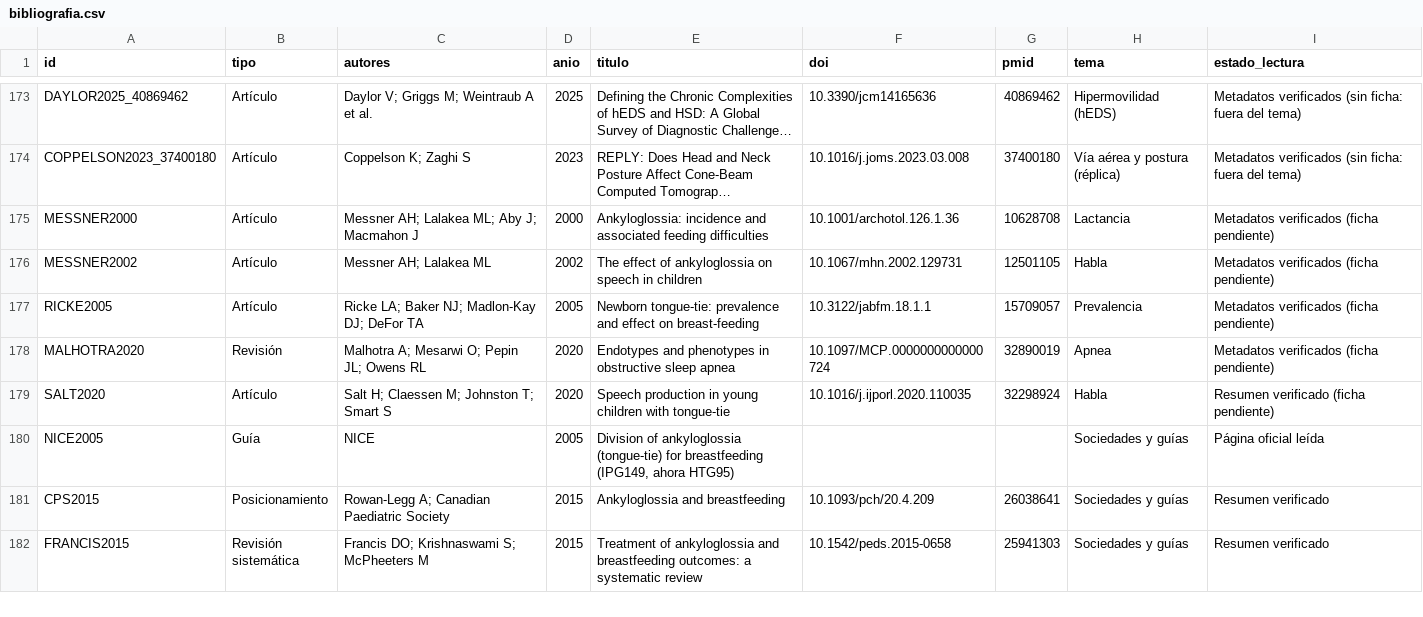
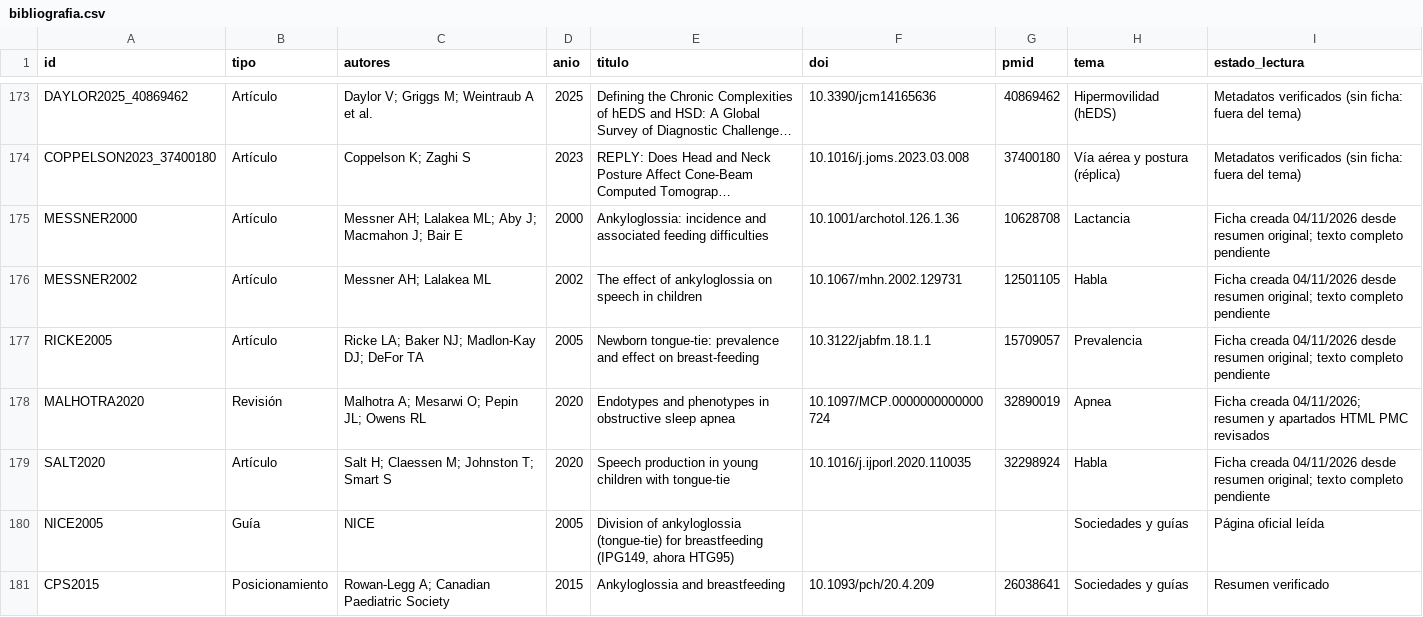
Before and after one commit to mprietob/evidencia-orofacial, a CSV file: fuentes/bibliografia.csv, drawn as a sheet; only a part is shown, gaps mark what is left out; the shorter side is filled out with more unchanged rows; long unchanged cells end in …; the diff names each change by its address in the sheet, - before the commit and + after, or states it on an @@ line.

Commit message:
research: referenciar 5 fichas verificadas y corregir autoría de Messner 2000

```diff
--- a/fuentes/bibliografia.csv
+++ b/fuentes/bibliografia.csv
-C175 (autores): Messner AH; Lalakea ML; Aby J; Macmahon J
+C175 (autores): Messner AH; Lalakea ML; Aby J; Macmahon J; Bair E
-I175:I177 (estado_lectura): Metadatos verificados (ficha pendiente)
+I175:I177 (estado_lectura): Ficha creada 04/11/2026 desde resumen original; texto completo pendiente
-I178 (estado_lectura): Metadatos verificados (ficha pendiente)
+I178 (estado_lectura): Ficha creada 04/11/2026; resumen y apartados HTML PMC revisados
-I179 (estado_lectura): Resumen verificado (ficha pendiente)
+I179 (estado_lectura): Ficha creada 04/11/2026 desde resumen original; texto completo pendiente
```
